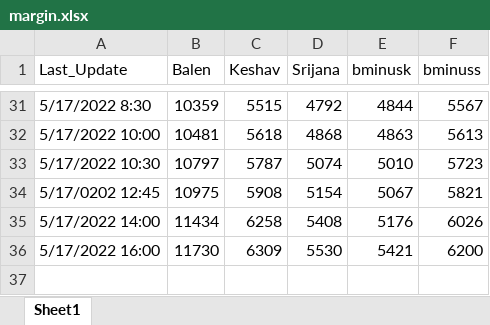
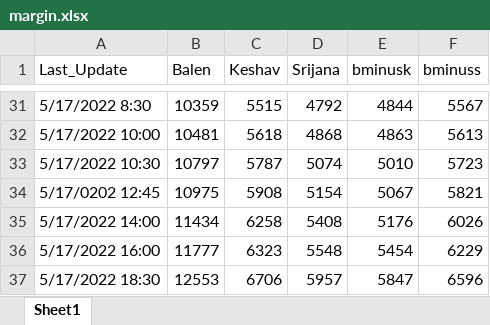
Before and after one commit to akashadhikari/balen_lead, an Excel workbook: margin.xlsx, sheet Sheet1, drawn as a sheet; only a part is shown, gaps mark what is left out; values as stored, in another font and other column widths than the file's, no borders; the diff names each change by its address in the sheet, - before the commit and + after, or states it on an @@ line.

Commit message:
add data

```diff
--- a/margin.xlsx (sheet Sheet1)
+++ b/margin.xlsx (sheet Sheet1)
-B36 (Balen): 11730
+B36 (Balen): 11777
-C36 (Keshav): 6309
+C36 (Keshav): 6323
-D36 (Srijana): 5530
+D36 (Srijana): 5548
-E36 (bminusk): 5421
+E36 (bminusk): 5454
-F36 (bminuss): 6200
+F36 (bminuss): 6229
+row 37: 5/17/2022 18:30 | 12553 | 6706 | 5957 | 5847 | 6596
```
Also changed, not shown: 5 other files.
